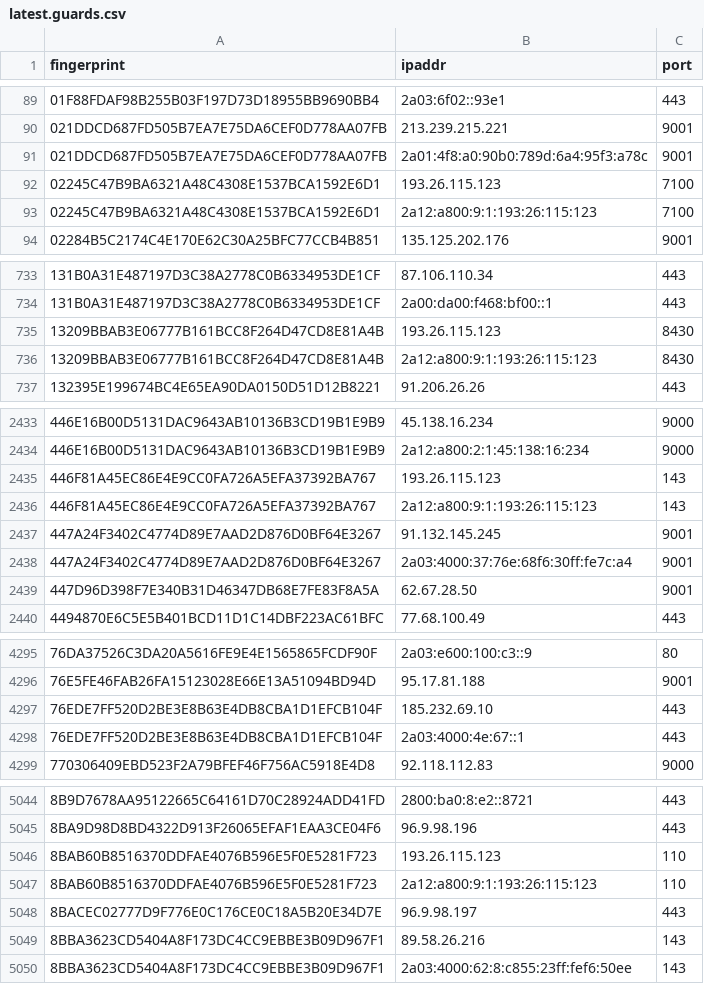
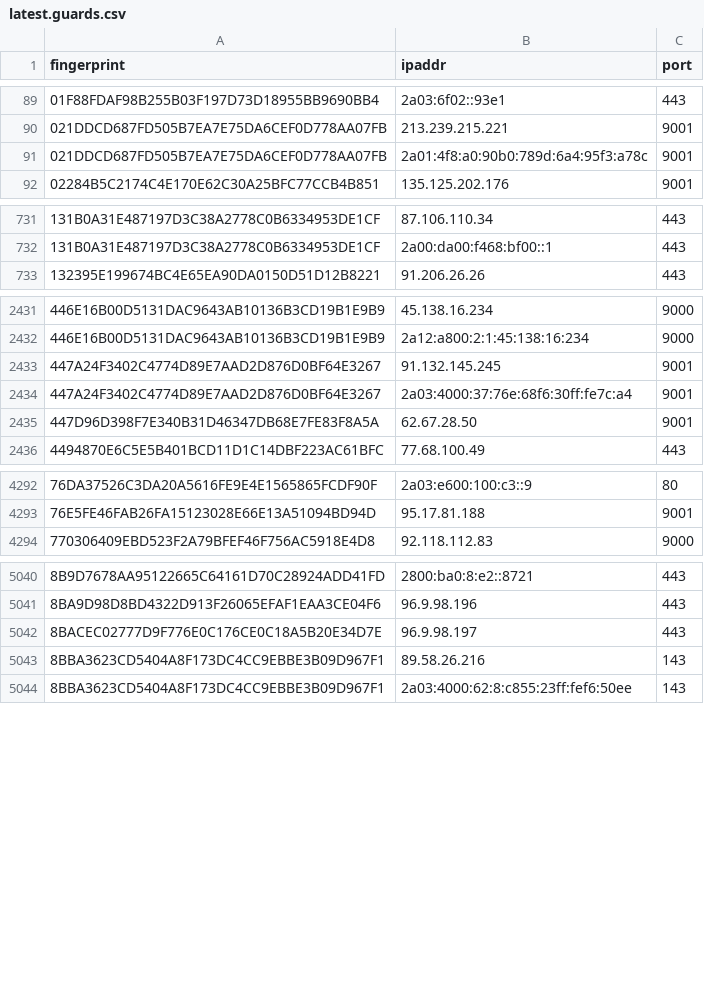
Before and after one commit to ling0x/tor-nodes, a CSV file: latest.guards.csv, drawn as a sheet; only a part is shown, gaps mark what is left out; the diff covers the shown part only.

```diff
--- a/latest.guards.csv
+++ b/latest.guards.csv
@@ -91,4 +91,2 @@ fingerprint,ipaddr,port
 021DDCD687FD505B7EA7E75DA6CEF0D778AA07FB,2a01:4f8:a0:90b0:789d:6a4:95f3:a78c,9001
-02245C47B9BA6321A48C4308E1537BCA1592E6D1,193.26.115.123,7100
-02245C47B9BA6321A48C4308E1537BCA1592E6D1,2a12:a800:9:1:193:26:115:123,7100
 02284B5C2174C4E170E62C30A25BFC77CCB4B851,135.125.202.176,9001
@@ -734,4 +732,2 @@ fingerprint,ipaddr,port
 131B0A31E487197D3C38A2778C0B6334953DE1CF,2a00:da00:f468:bf00::1,443
-13209BBAB3E06777B161BCC8F264D47CD8E81A4B,193.26.115.123,8430
-13209BBAB3E06777B161BCC8F264D47CD8E81A4B,2a12:a800:9:1:193:26:115:123,8430
 132395E199674BC4E65EA90DA0150D51D12B8221,91.206.26.26,443
@@ -2434,4 +2432,2 @@ fingerprint,ipaddr,port
 446E16B00D5131DAC9643AB10136B3CD19B1E9B9,2a12:a800:2:1:45:138:16:234,9000
-446F81A45EC86E4E9CC0FA726A5EFA37392BA767,193.26.115.123,143
-446F81A45EC86E4E9CC0FA726A5EFA37392BA767,2a12:a800:9:1:193:26:115:123,143
 447A24F3402C4774D89E7AAD2D876D0BF64E3267,91.132.145.245,9001
@@ -4296,4 +4293,2 @@ fingerprint,ipaddr,port
 76E5FE46FAB26FA15123028E66E13A51094BD94D,95.17.81.188,9001
-76EDE7FF520D2BE3E8B63E4DB8CBA1D1EFCB104F,185.232.69.10,443
-76EDE7FF520D2BE3E8B63E4DB8CBA1D1EFCB104F,2a03:4000:4e:67::1,443
 770306409EBD523F2A79BFEF46F756AC5918E4D8,92.118.112.83,9000
@@ -5045,4 +5041,2 @@ fingerprint,ipaddr,port
 8BA9D98D8BD4322D913F26065EFAF1EAA3CE04F6,96.9.98.196,443
-8BAB60B8516370DDFAE4076B596E5F0E5281F723,193.26.115.123,110
-8BAB60B8516370DDFAE4076B596E5F0E5281F723,2a12:a800:9:1:193:26:115:123,110
 8BACEC02777D9F776E0C176CE0C18A5B20E34D7E,96.9.98.197,443
```
Also changed, not shown: 8 added rows and 9 removed rows elsewhere in this file, latest.all.csv, latest.exits.csv.
